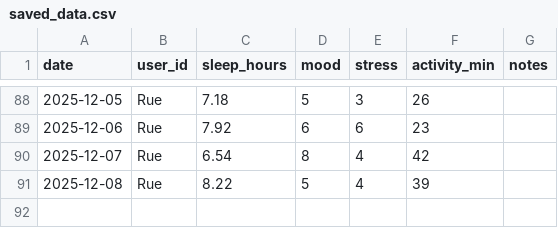
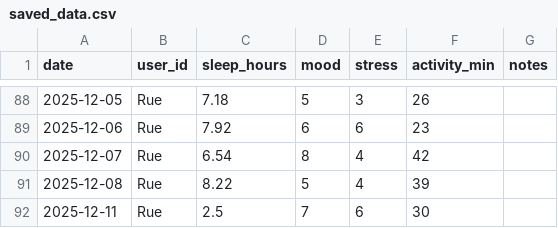
Before and after one commit to prudenceletaru-wq/wellness_app, a CSV file: data/saved_data.csv, drawn as a sheet; only a part is shown, gaps mark what is left out; the diff names each change by its address in the sheet, - before the commit and + after, or states it on an @@ line.

Commit message:
Refactor UI and auth managers for improved UX and state
Streamlined session state handling in AuthManager to prevent duplicate form submissions and ensure UI refresh after login/signup/logout. Simplified UIManager dashboard logic by removing pending entry logic and rerun flags, now using instant UI refresh after entry save/overwrite. Cleaned up code for clarity, improved user feedback, and updated CSV with a new entry.

```diff
--- a/data/saved_data.csv
+++ b/data/saved_data.csv
+row 92: 2025-12-11 | Rue | 2.5 | 7 | 6 | 30
```
Also changed, not shown: 2 other files.
